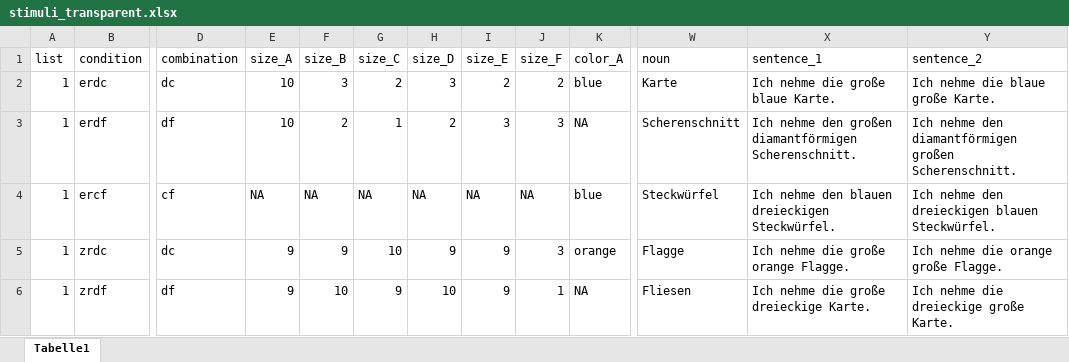
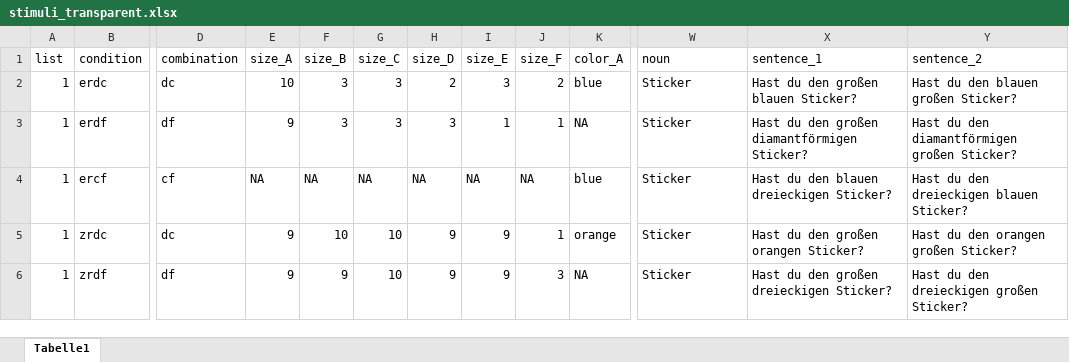
Before and after one commit to HeningWang/huashan, an Excel workbook: stimuli_transparent.xlsx, sheet Tabelle1, drawn as a sheet; only a part is shown, gaps mark what is left out; values as stored, in another font and other column widths than the file's, no cell formats; the diff covers the shown part only; the diff names each change by its address in the sheet, - before the commit and + after, or states it on an @@ line.

Commit message:
change head noun

```diff
--- a/stimuli_transparent.xlsx (sheet Tabelle1)
+++ b/stimuli_transparent.xlsx (sheet Tabelle1)
-G2 (size_C): 2
+G2 (size_C): 3
-H2 (size_D): 3
+H2 (size_D): 2
-I2 (size_E): 2
+I2 (size_E): 3
-W2 (noun): Karte
+W2 (noun): Sticker
-X2 (sentence_1): Ich nehme die große blaue Karte.
+X2 (sentence_1): Hast du den großen blauen Sticker?
-Y2 (sentence_2): Ich nehme die blaue große Karte.
+Y2 (sentence_2): Hast du den blauen großen Sticker?
-E3 (size_A): 10
+E3 (size_A): 9
-F3 (size_B): 2
+F3 (size_B): 3
-G3 (size_C): 1
+G3 (size_C): 3
-H3 (size_D): 2
+H3 (size_D): 3
-I3 (size_E): 3
+I3 (size_E): 1
-J3 (size_F): 3
+J3 (size_F): 1
-W3 (noun): Scherenschnitt
+W3 (noun): Sticker
-X3 (sentence_1): Ich nehme den großen diamantförmigen Scherenschnitt.
+X3 (sentence_1): Hast du den großen diamantförmigen Sticker?
-Y3 (sentence_2): Ich nehme den diamantförmigen großen Scherenschnitt.
+Y3 (sentence_2): Hast du den diamantförmigen großen Sticker?
-W4 (noun): Steckwürfel
+W4 (noun): Sticker
-X4 (sentence_1): Ich nehme den blauen dreieckigen Steckwürfel.
+X4 (sentence_1): Hast du den blauen dreieckigen Sticker?
-Y4 (sentence_2): Ich nehme den dreieckigen blauen Steckwürfel.
+Y4 (sentence_2): Hast du den dreieckigen blauen Sticker?
-F5 (size_B): 9
+F5 (size_B): 10
-J5 (size_F): 3
+J5 (size_F): 1
-W5 (noun): Flagge
+W5 (noun): Sticker
-X5 (sentence_1): Ich nehme die große orange Flagge.
+X5 (sentence_1): Hast du den großen orangen Sticker?
-Y5 (sentence_2): Ich nehme die orange große Flagge.
+Y5 (sentence_2): Hast du den orangen großen Sticker?
-F6 (size_B): 10
+F6 (size_B): 9
-G6 (size_C): 9
+G6 (size_C): 10
-H6 (size_D): 10
+H6 (size_D): 9
-J6 (size_F): 1
+J6 (size_F): 3
-W6 (noun): Fliesen
+W6 (noun): Sticker
-X6 (sentence_1): Ich nehme die große dreieckige Karte.
+X6 (sentence_1): Hast du den großen dreieckigen Sticker?
-Y6 (sentence_2): Ich nehme die dreieckige große Karte.
+Y6 (sentence_2): Hast du den dreieckigen großen Sticker?
```
Also changed, not shown: 759 edited cells elsewhere in this sheet, cell formats, 1 other file.
